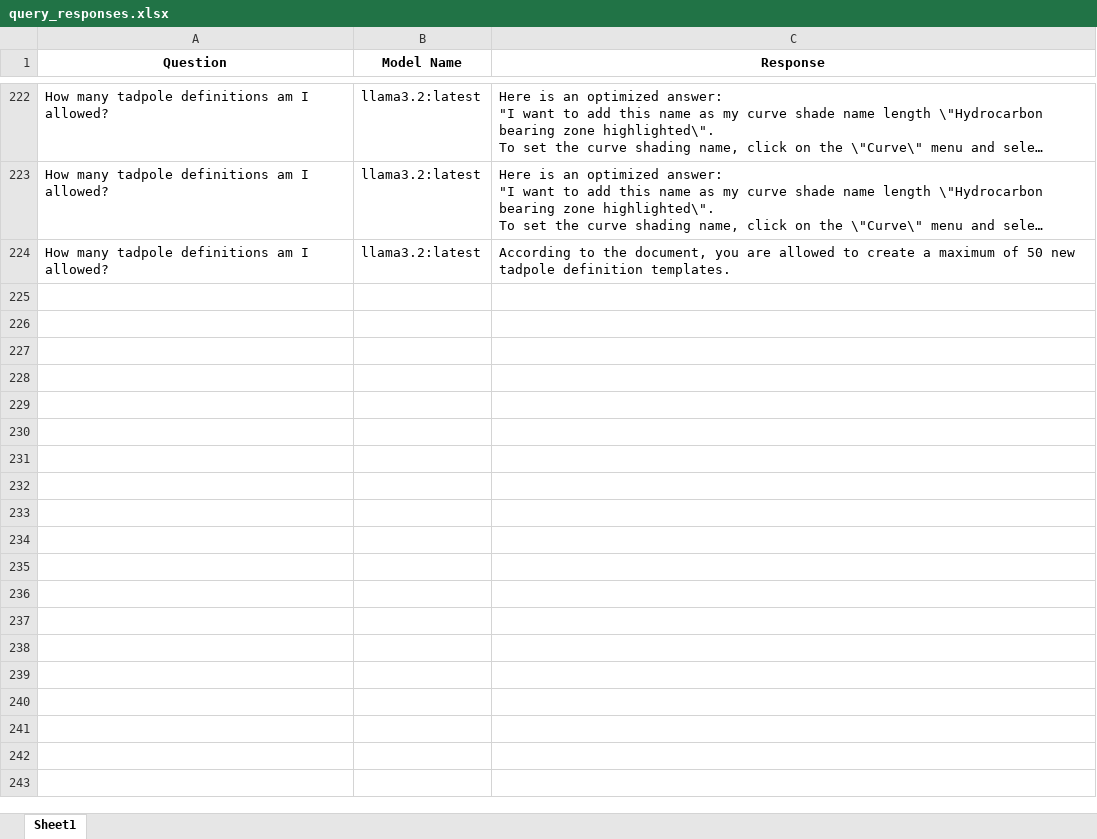
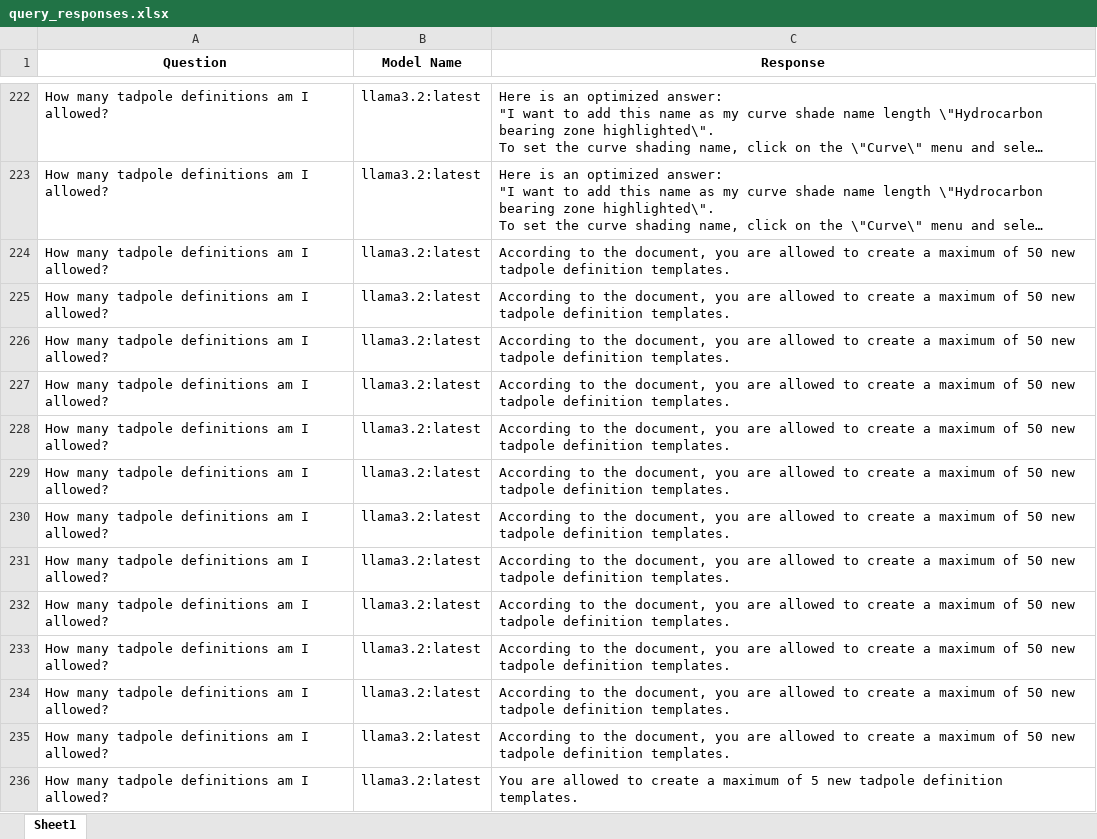
Before and after one commit to hlin-0420/GEO-bot-prototype, an Excel workbook: Data/query_responses.xlsx, sheet Sheet1, drawn as a sheet; only a part is shown, gaps mark what is left out; long unchanged cells end in …; values as stored, in another font and other column widths than the file's, no borders; the diff names each change by its address in the sheet, - before the commit and + after, or states it on an @@ line.

```diff
--- a/Data/query_responses.xlsx (sheet Sheet1)
+++ b/Data/query_responses.xlsx (sheet Sheet1)
+row 225: How many tadpole definitions am I allowed? | llama3.2:latest | According to the document, you are allowed to create a maximum of 50 new tadpole definition templates.
+row 226: How many tadpole definitions am I allowed? | llama3.2:latest | According to the document, you are allowed to create a maximum of 50 new tadpole definition templates.
+row 227: How many tadpole definitions am I allowed? | llama3.2:latest | According to the document, you are allowed to create a maximum of 50 new tadpole definition templates.
+row 228: How many tadpole definitions am I allowed? | llama3.2:latest | According to the document, you are allowed to create a maximum of 50 new tadpole definition templates.
+row 229: How many tadpole definitions am I allowed? | llama3.2:latest | According to the document, you are allowed to create a maximum of 50 new tadpole definition templates.
+row 230: How many tadpole definitions am I allowed? | llama3.2:latest | According to the document, you are allowed to create a maximum of 50 new tadpole definition templates.
+row 231: How many tadpole definitions am I allowed? | llama3.2:latest | According to the document, you are allowed to create a maximum of 50 new tadpole definition templates.
+row 232: How many tadpole definitions am I allowed? | llama3.2:latest | According to the document, you are allowed to create a maximum of 50 new tadpole definition templates.
+row 233: How many tadpole definitions am I allowed? | llama3.2:latest | According to the document, you are allowed to create a maximum of 50 new tadpole definition templates.
+row 234: How many tadpole definitions am I allowed? | llama3.2:latest | According to the document, you are allowed to create a maximum of 50 new tadpole definition templates.
+row 235: How many tadpole definitions am I allowed? | llama3.2:latest | According to the document, you are allowed to create a maximum of 50 new tadpole definition templates.
+row 236: How many tadpole definitions am I allowed? | llama3.2:latest | You are allowed to create a maximum of 5 new tadpole definition templates.
```
Also changed, not shown: 6 other files.
